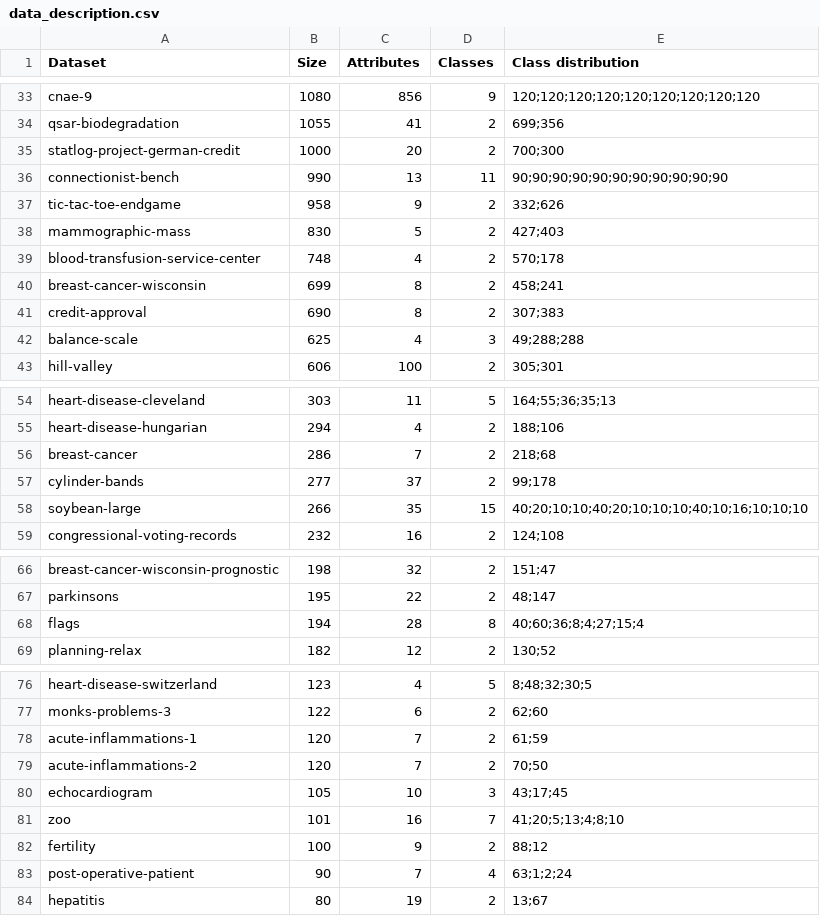
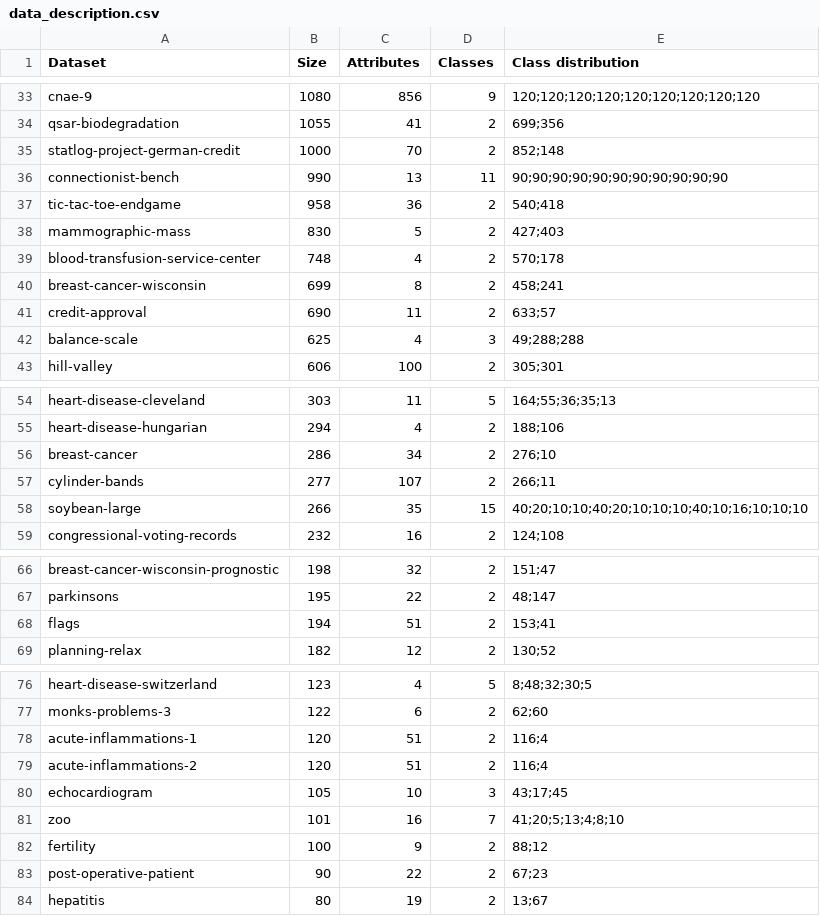
Before and after one commit to cperales/uci-download-process, a CSV file: description/data_description.csv, drawn as a sheet; only a part is shown, gaps mark what is left out; the diff covers the shown part only.

```diff
--- a/description/data_description.csv
+++ b/description/data_description.csv
@@ -34,5 +34,5 @@ cnae-9,1080,856,9,120;120;120;120;120;120;120;120;120
 qsar-biodegradation,1055,41,2,699;356
-statlog-project-german-credit,1000,20,2,700;300
+statlog-project-german-credit,1000,70,2,852;148
 connectionist-bench,990,13,11,90;90;90;90;90;90;90;90;90;90;90
-tic-tac-toe-endgame,958,9,2,332;626
+tic-tac-toe-endgame,958,36,2,540;418
 mammographic-mass,830,5,2,427;403
@@ -40,3 +40,3 @@ blood-transfusion-service-center,748,4,2,570;178
 breast-cancer-wisconsin,699,8,2,458;241
-credit-approval,690,8,2,307;383
+credit-approval,690,11,2,633;57
 balance-scale,625,4,3,49;288;288
@@ -55,4 +55,4 @@ heart-disease-cleveland,303,11,5,164;55;36;35;13
 heart-disease-hungarian,294,4,2,188;106
-breast-cancer,286,7,2,218;68
-cylinder-bands,277,37,2,99;178
+breast-cancer,286,34,2,276;10
+cylinder-bands,277,107,2,266;11
 soybean-large,266,35,15,40;20;10;10;40;20;10;10;10;40;10;16;10;10;10
@@ -67,3 +67,3 @@ breast-cancer-wisconsin-prognostic,198,32,2,151;47
 parkinsons,195,22,2,48;147
-flags,194,28,8,40;60;36;8;4;27;15;4
+flags,194,51,2,153;41
 planning-relax,182,12,2,130;52
@@ -77,4 +77,4 @@ heart-disease-switzerland,123,4,5,8;48;32;30;5
 monks-problems-3,122,6,2,62;60
-acute-inflammations-1,120,7,2,61;59
-acute-inflammations-2,120,7,2,70;50
+acute-inflammations-1,120,51,2,116;4
+acute-inflammations-2,120,51,2,116;4
 echocardiogram,105,10,3,43;17;45
@@ -82,3 +82,3 @@ zoo,101,16,7,41;20;5;13;4;8;10
 fertility,100,9,2,88;12
-post-operative-patient,90,7,4,63;1;2;24
+post-operative-patient,90,22,2,67;23
 hepatitis,80,19,2,13;67
```
Also changed, not shown: 40 edited cells elsewhere in this file, 1 other file.
